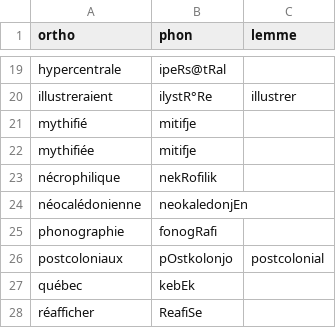
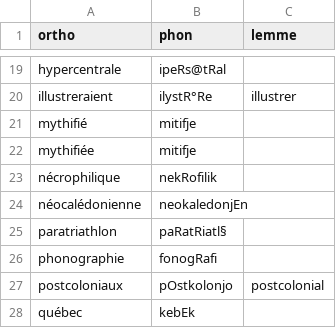
Before and after one commit to v-gb/ortografe, a CSV file: data/homemade/lexique-extra.csv, drawn as a sheet; only a part is shown, gaps mark what is left out; the shorter side is filled out with more unchanged rows; the diff names each change by its address in the sheet, - before the commit and + after, or states it on an @@ line.

```diff
--- a/data/homemade/lexique-extra.csv
+++ b/data/homemade/lexique-extra.csv
+row 25: paratriathlon | paRatRiatl§
```
Also changed, not shown: data/homemade/dict-erofa-ext.csv.
